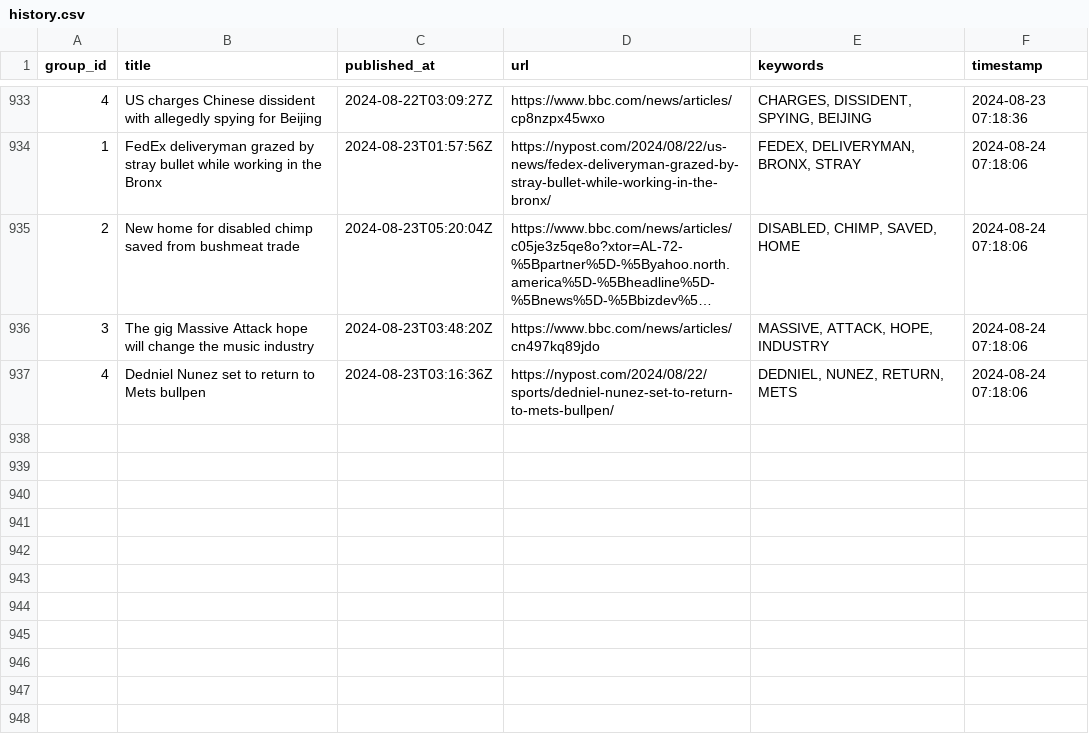
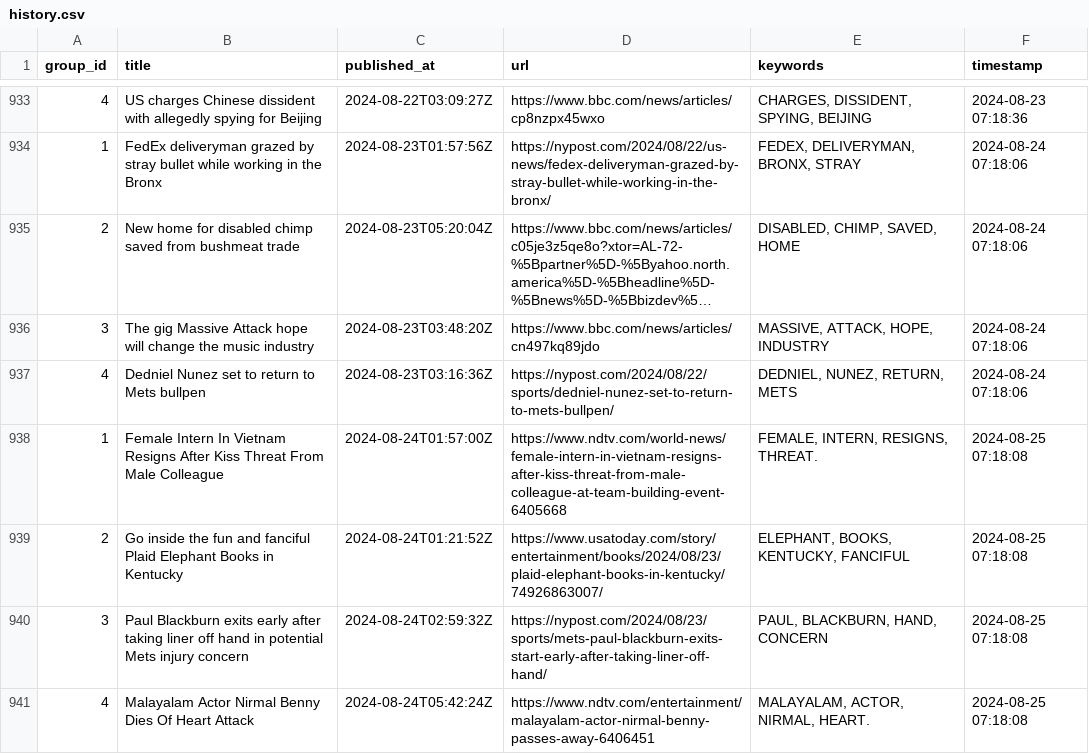
Before and after one commit to lileungws/whatsnews01, a CSV file: history/history.csv, drawn as a sheet; only a part is shown, gaps mark what is left out; long unchanged cells end in …; the diff names each change by its address in the sheet, - before the commit and + after, or states it on an @@ line.

Commit message:
Update keywords main.csv

```diff
--- a/history/history.csv
+++ b/history/history.csv
+row 938: 1 | Female Intern In Vietnam Resigns After Kiss Threat From Male Colleague | 2024-08-24T01:57:00Z | https://www.ndtv.com/world-news/female-intern-in-vietnam-resigns-after-kiss-threat-from-male-colleague-at-team-building-event-6405668 | FEMALE, INTERN, RESIGNS, THREAT. | 2024-08-25 07:18:08
+row 939: 2 | Go inside the fun and fanciful Plaid Elephant Books in Kentucky | 2024-08-24T01:21:52Z | https://www.usatoday.com/story/entertainment/books/2024/08/23/plaid-elephant-books-in-kentucky/74926863007/ | ELEPHANT, BOOKS, KENTUCKY, FANCIFUL | 2024-08-25 07:18:08
+row 940: 3 | Paul Blackburn exits early after taking liner off hand in potential Mets injury concern | 2024-08-24T02:59:32Z | https://nypost.com/2024/08/23/sports/mets-paul-blackburn-exits-start-early-after-taking-liner-off-hand/ | PAUL, BLACKBURN, HAND, CONCERN | 2024-08-25 07:18:08
+row 941: 4 | Malayalam Actor Nirmal Benny Dies Of Heart Attack | 2024-08-24T05:42:24Z | https://www.ndtv.com/entertainment/malayalam-actor-nirmal-benny-passes-away-6406451 | MALAYALAM, ACTOR, NIRMAL, HEART. | 2024-08-25 07:18:08
```
Also changed, not shown: web/data/main.csv.
